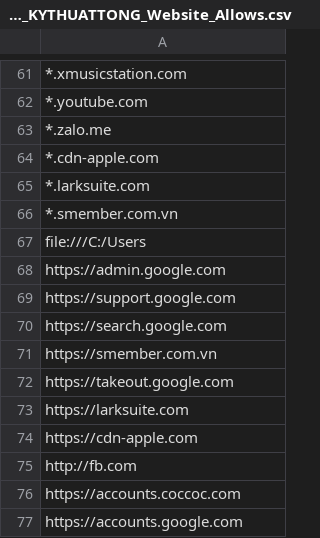
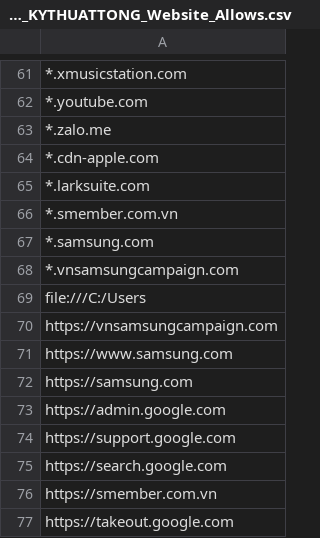
Before and after one commit to MinhThien11/ME-Website-Security, a CSV file: CPSB_KYTHUATTONG_Website_Allows.csv, drawn as a sheet; only a part is shown, gaps mark what is left out; the shorter side is filled out with more unchanged rows.

```diff
--- a/CPSB_KYTHUATTONG_Website_Allows.csv
+++ b/CPSB_KYTHUATTONG_Website_Allows.csv
@@ -66,3 +66,8 @@
 *.smember.com.vn,
+*.samsung.com,
+*.vnsamsungcampaign.com,
 file:///C:/Users,
+https://vnsamsungcampaign.com,
+https://www.samsung.com,
+https://samsung.com,
 https://admin.google.com,
```
Also changed, not shown: CPSB_KHOTONG_Website_Allows.csv, CPS_CS_Website_Allows.csv, 6 other files.
